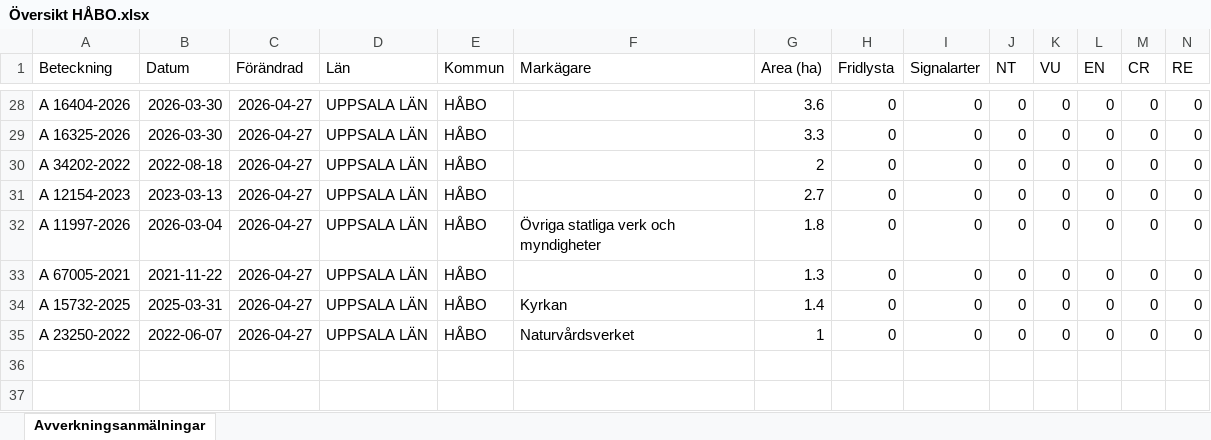
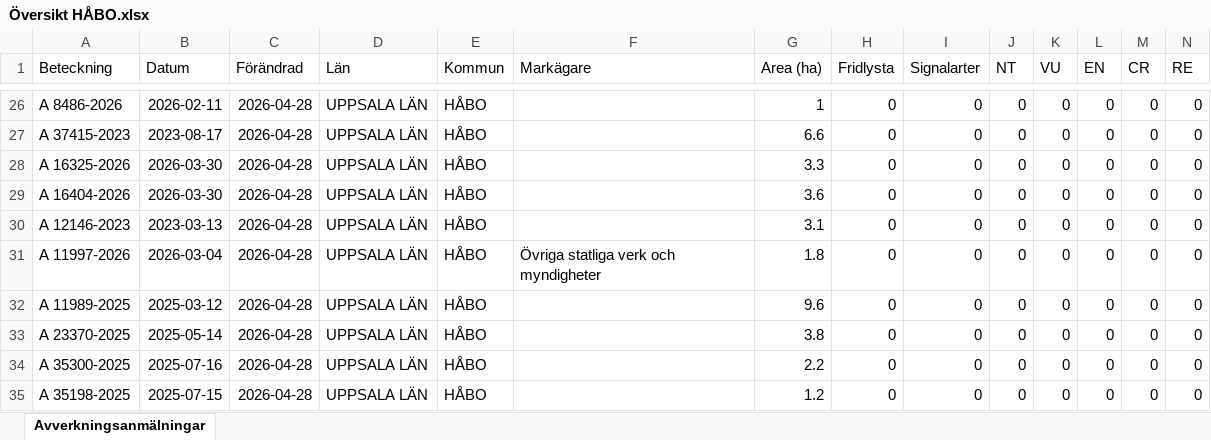
Before and after one commit to klasma/Logging_0305, an Excel workbook: Översikt HÅBO.xlsx, sheet Avverkningsanmälningar, drawn as a sheet; only a part is shown, gaps mark what is left out; values as stored, in another font and other column widths than the file's, no borders; addresses are those after the commit; rows hold the shown columns only; the diff covers the shown part only; the diff names each change by its address in the sheet, - before the commit and + after, or states it on an @@ line.

```diff
--- a/Översikt HÅBO.xlsx (sheet Avverkningsanmälningar)
+++ b/Översikt HÅBO.xlsx (sheet Avverkningsanmälningar)
-A26 (Beteckning): A 16404-2026
+A26 (Beteckning): A 8486-2026
-B26 (Datum): 2026-03-30
+B26 (Datum): 2026-02-11
-C26 (Förändrad): 2026-04-27
+C26 (Förändrad): 2026-04-28
-G26 (Area (ha)): 3.6
+G26 (Area (ha)): 1
+row 27: A 37415-2023 | 2023-08-17 | 2026-04-28 | UPPSALA LÄN | HÅBO |  | 6.6 | 0 | 0 | 0 | 0 | 0 | 0 | 0
-C28:C34 (Förändrad): 2026-04-27
+C28:C34 (Förändrad): 2026-04-28
-A29 (Beteckning): A 34202-2022
+A29 (Beteckning): A 16404-2026
-B29 (Datum): 2022-08-18
+B29 (Datum): 2026-03-30
-G29 (Area (ha)): 2
+G29 (Area (ha)): 3.6
-A30 (Beteckning): A 12154-2023
+A30 (Beteckning): A 12146-2023
-G30 (Area (ha)): 2.7
+G30 (Area (ha)): 3.1
-A32 (Beteckning): A 67005-2021
+A32 (Beteckning): A 11989-2025
-B32 (Datum): 2021-11-22
+B32 (Datum): 2025-03-12
-G32 (Area (ha)): 1.3
+G32 (Area (ha)): 9.6
-A33 (Beteckning): A 15732-2025
+A33 (Beteckning): A 23370-2025
-B33 (Datum): 2025-03-31
+B33 (Datum): 2025-05-14
-F33 (Markägare): Kyrkan
+F33 (Markägare): (empty)
-G33 (Area (ha)): 1.4
+G33 (Area (ha)): 3.8
-A34 (Beteckning): A 23250-2022
+A34 (Beteckning): A 35300-2025
-B34 (Datum): 2022-06-07
+B34 (Datum): 2025-07-16
-F34 (Markägare): Naturvårdsverket
+F34 (Markägare): (empty)
-G34 (Area (ha)): 1
+G34 (Area (ha)): 2.2
+row 35: A 35198-2025 | 2025-07-15 | 2026-04-28 | UPPSALA LÄN | HÅBO |  | 1.2 | 0 | 0 | 0 | 0 | 0 | 0 | 0
```
Also changed, not shown: 1 added row, 3 removed rows and 82 edited cells elsewhere in this sheet, artfynd/A 16618-2024 artfynd.xlsx, artfynd/A 35046-2025 artfynd.xlsx, 46 other files.
